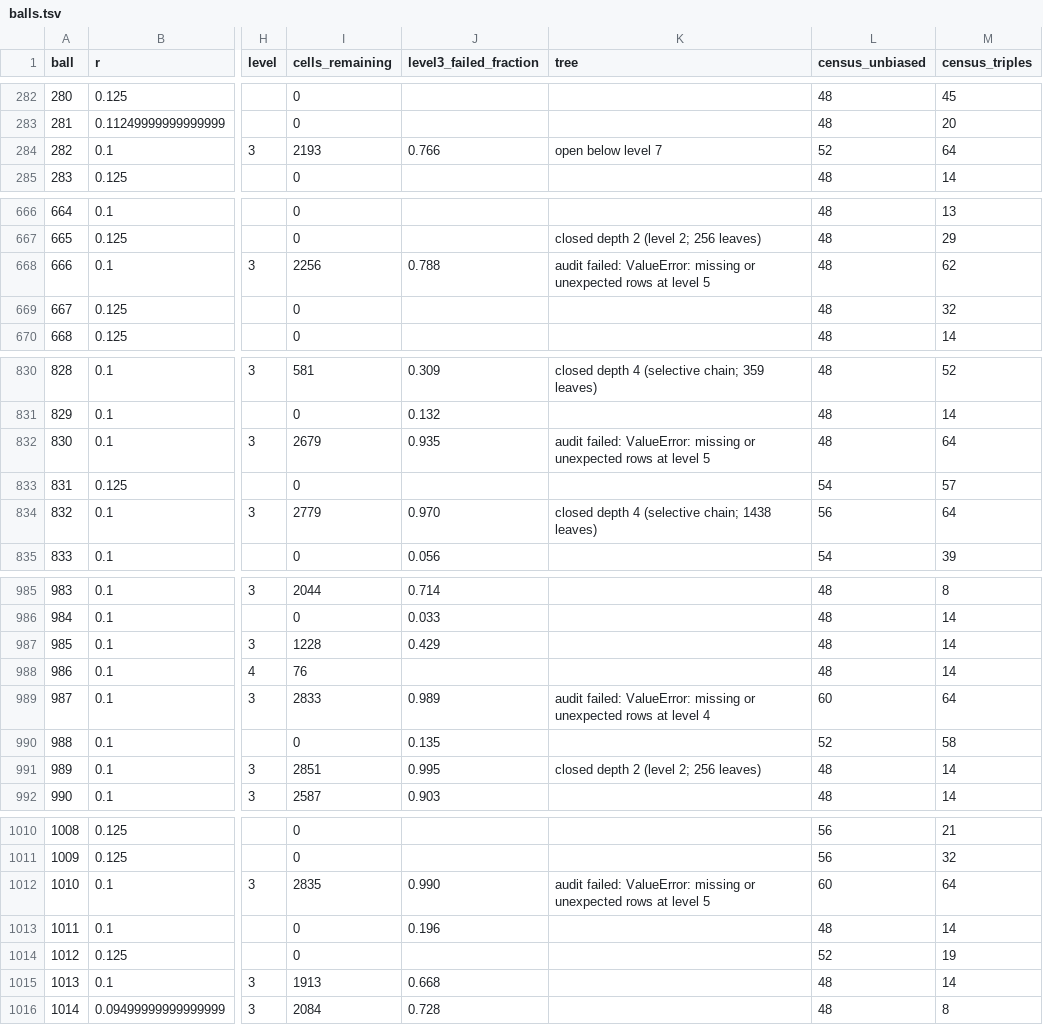
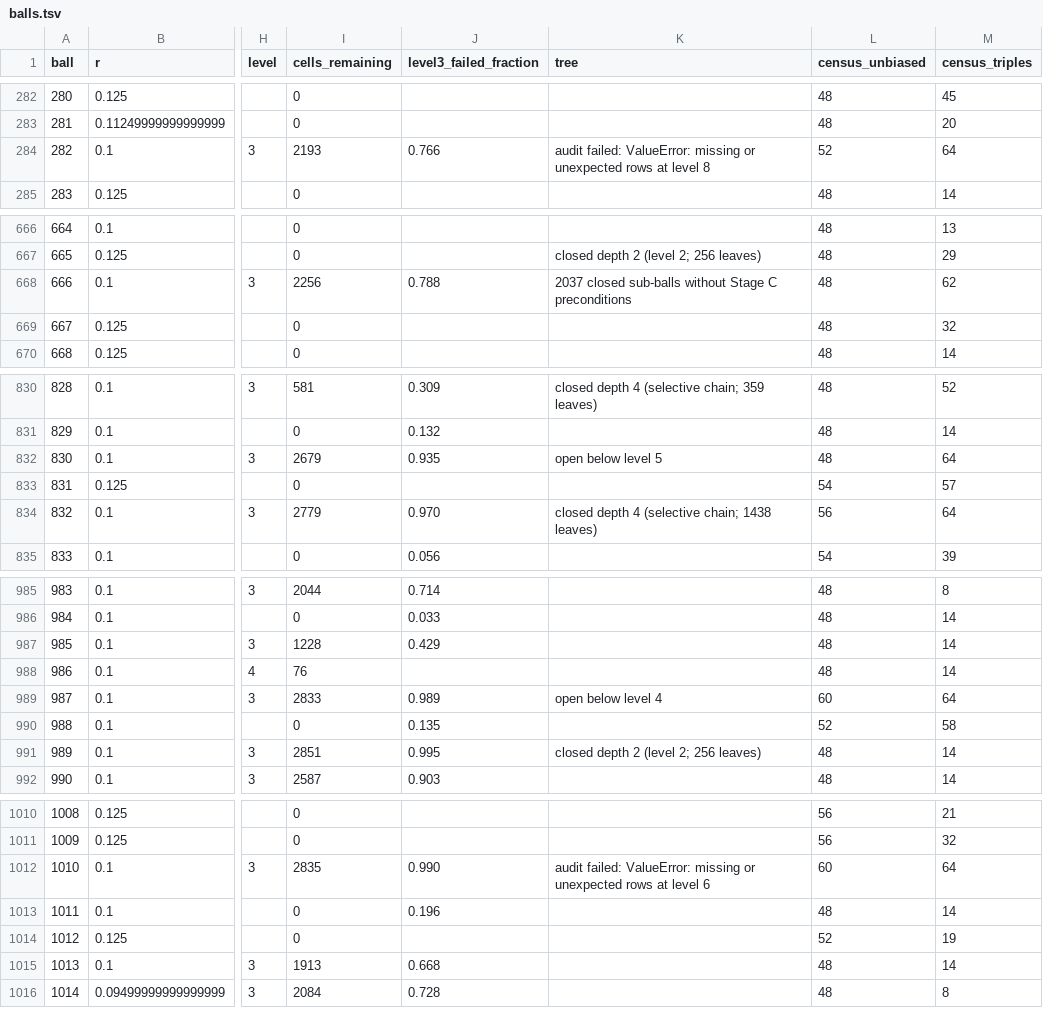
Before and after one commit to JoeyT1994/NoFourMUBS, a TSV file: TripleClassification/results/balls.tsv, drawn as a sheet; only a part is shown, gaps mark what is left out; the diff covers the shown part only; the diff names each change by its address in the sheet, - before the commit and + after, or states it on an @@ line.

```diff
--- a/TripleClassification/results/balls.tsv
+++ b/TripleClassification/results/balls.tsv
-K284 (tree): open below level 7
+K284 (tree): audit failed: ValueError: missing or unexpected rows at level 8
-K668 (tree): audit failed: ValueError: missing or unexpected rows at level 5
+K668 (tree): 2037 closed sub-balls without Stage C preconditions
-K832 (tree): audit failed: ValueError: missing or unexpected rows at level 5
+K832 (tree): open below level 5
-K989 (tree): audit failed: ValueError: missing or unexpected rows at level 4
+K989 (tree): open below level 4
-K1012 (tree): …at level 5
+K1012 (tree): …at level 6
```
Also changed, not shown: 2 edited cells elsewhere in this file, 3 other files.
